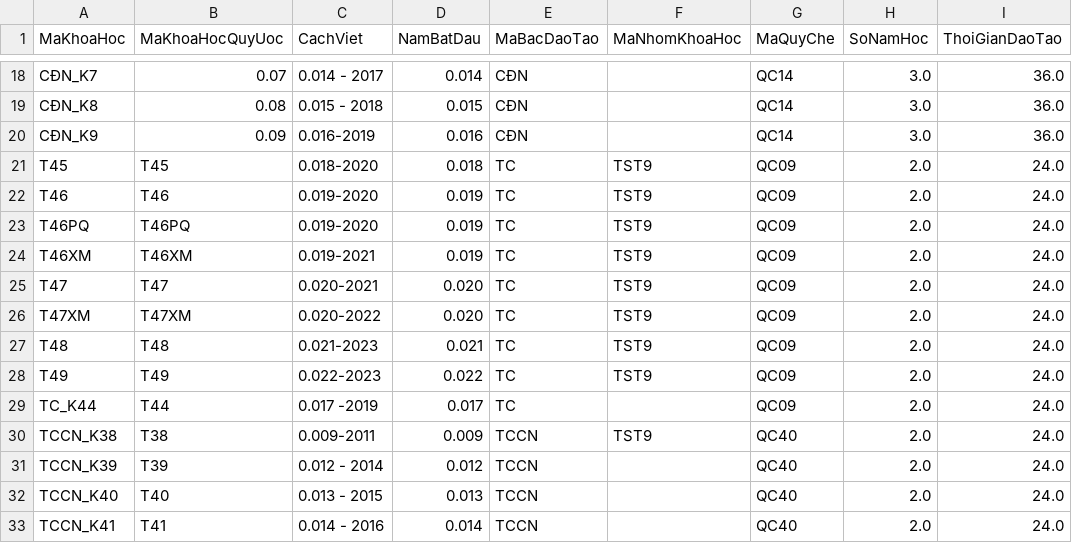
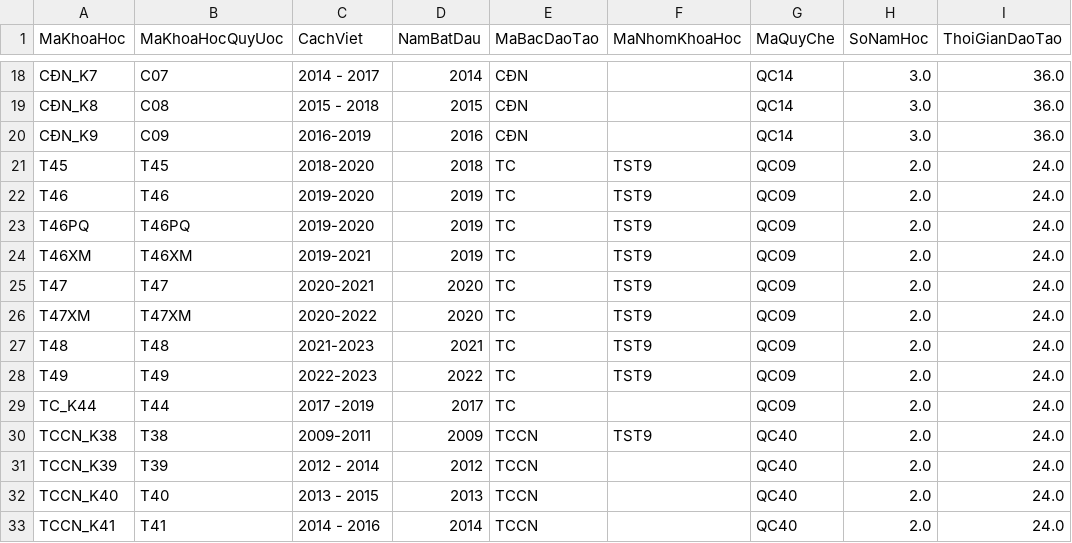
Before and after one commit to lvluat/emis_data, a CSV file: DM_KhoaHoc.csv, drawn as a sheet; only a part is shown, gaps mark what is left out; the diff covers the shown part only; the diff names each change by its address in the sheet, - before the commit and + after, or states it on an @@ line.

```diff
--- a/DM_KhoaHoc.csv
+++ b/DM_KhoaHoc.csv
-B18 (MaKhoaHocQuyUoc): 0.07
+B18 (MaKhoaHocQuyUoc): C07
-C18 (CachViet): 0.014 - 2017
+C18 (CachViet): 2014 - 2017
-D18 (NamBatDau): 0.014
+D18 (NamBatDau): 2014
-B19 (MaKhoaHocQuyUoc): 0.08
+B19 (MaKhoaHocQuyUoc): C08
-C19 (CachViet): 0.015 - 2018
+C19 (CachViet): 2015 - 2018
-D19 (NamBatDau): 0.015
+D19 (NamBatDau): 2015
-B20 (MaKhoaHocQuyUoc): 0.09
+B20 (MaKhoaHocQuyUoc): C09
-C20 (CachViet): 0.016-2019
+C20 (CachViet): 2016-2019
-D20 (NamBatDau): 0.016
+D20 (NamBatDau): 2016
-C21 (CachViet): 0.018-2020
+C21 (CachViet): 2018-2020
-D21 (NamBatDau): 0.018
+D21 (NamBatDau): 2018
-C22:C23 (CachViet): 0.019-2020
+C22:C23 (CachViet): 2019-2020
-D22:D24 (NamBatDau): 0.019
+D22:D24 (NamBatDau): 2019
-C24 (CachViet): 0.019-2021
+C24 (CachViet): 2019-2021
-C25 (CachViet): 0.020-2021
+C25 (CachViet): 2020-2021
-D25:D26 (NamBatDau): 0.020
+D25:D26 (NamBatDau): 2020
-C26 (CachViet): 0.020-2022
+C26 (CachViet): 2020-2022
-C27 (CachViet): 0.021-2023
+C27 (CachViet): 2021-2023
-D27 (NamBatDau): 0.021
+D27 (NamBatDau): 2021
-C28 (CachViet): 0.022-2023
+C28 (CachViet): 2022-2023
-D28 (NamBatDau): 0.022
+D28 (NamBatDau): 2022
-C29 (CachViet): 0.017 -2019
+C29 (CachViet): 2017 -2019
-D29 (NamBatDau): 0.017
+D29 (NamBatDau): 2017
-C30 (CachViet): 0.009-2011
+C30 (CachViet): 2009-2011
-D30 (NamBatDau): 0.009
+D30 (NamBatDau): 2009
-C31 (CachViet): 0.012 - 2014
+C31 (CachViet): 2012 - 2014
-D31 (NamBatDau): 0.012
+D31 (NamBatDau): 2012
-C32 (CachViet): 0.013 - 2015
+C32 (CachViet): 2013 - 2015
-D32 (NamBatDau): 0.013
+D32 (NamBatDau): 2013
-C33 (CachViet): 0.014 - 2016
+C33 (CachViet): 2014 - 2016
-D33 (NamBatDau): 0.014
+D33 (NamBatDau): 2014
```
Also changed, not shown: 54 edited cells elsewhere in this file, DM_LopHoc.csv, 1 other file.
